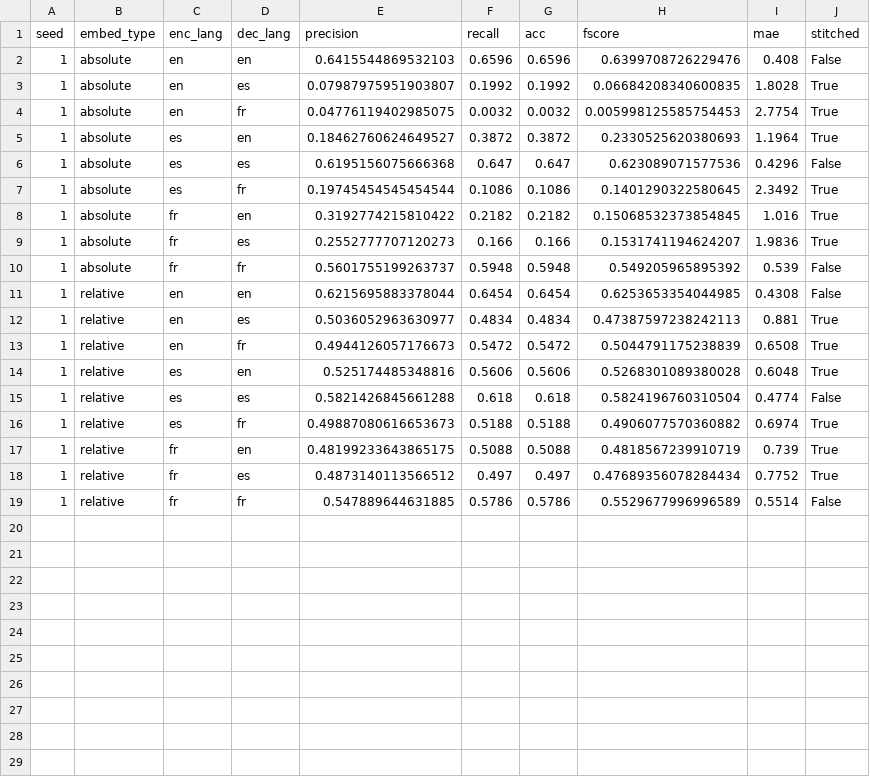
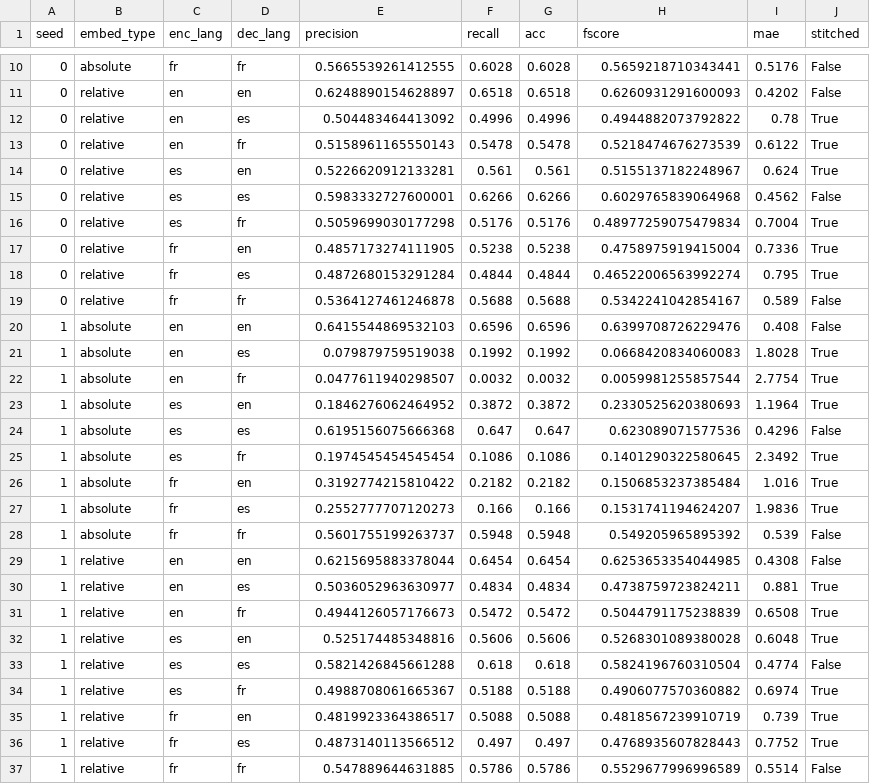
Before and after one commit to AGarciaCast/Topo_Reg_Relative_Rep, a TSV file: results/rel_multi_vanilla/nlp_multilingual-stitching-amazon-fine_grained-finetune-0.25.tsv, drawn as a sheet; only a part is shown, gaps mark what is left out; the diff covers the shown part only.

```diff
--- a/results/rel_multi_vanilla/nlp_multilingual-stitching-amazon-fine_grained-finetune-0.25.tsv
+++ b/results/rel_multi_vanilla/nlp_multilingual-stitching-amazon-fine_grained-finetune-0.25.tsv
@@ -2,8 +10,18 @@ seed	embed_type	enc_lang	dec_lang	precision	recall	acc	fscore	mae	stitched
+0	absolute	fr	fr	0.5665539261412555	0.6028	0.6028	0.5659218710343441	0.5176	False
+0	relative	en	en	0.6248890154628897	0.6518	0.6518	0.6260931291600093	0.4202	False
+0	relative	en	es	0.504483464413092	0.4996	0.4996	0.4944882073792822	0.78	True
+0	relative	en	fr	0.5158961165550143	0.5478	0.5478	0.5218474676273539	0.6122	True
+0	relative	es	en	0.5226620912133281	0.561	0.561	0.5155137182248967	0.624	True
+0	relative	es	es	0.5983332727600001	0.6266	0.6266	0.6029765839064968	0.4562	False
+0	relative	es	fr	0.5059699030177298	0.5176	0.5176	0.48977259075479834	0.7004	True
+0	relative	fr	en	0.4857173274111905	0.5238	0.5238	0.4758975919415004	0.7336	True
+0	relative	fr	es	0.4872680153291284	0.4844	0.4844	0.46522006563992274	0.795	True
+0	relative	fr	fr	0.5364127461246878	0.5688	0.5688	0.5342241042854167	0.589	False
 1	absolute	en	en	0.6415544869532103	0.6596	0.6596	0.6399708726229476	0.408	False
-1	absolute	en	es	0.07987975951903807	0.1992	0.1992	0.06684208340600835	1.8028	True
-1	absolute	en	fr	0.04776119402985075	0.0032	0.0032	0.005998125585754453	2.7754	True
-1	absolute	es	en	0.18462760624649527	0.3872	0.3872	0.2330525620380693	1.1964	True
+1	absolute	en	es	0.079879759519038	0.1992	0.1992	0.0668420834060083	1.8028	True
+1	absolute	en	fr	0.0477611940298507	0.0032	0.0032	0.0059981255857544	2.7754	True
+1	absolute	es	en	0.1846276062464952	0.3872	0.3872	0.2330525620380693	1.1964	True
 1	absolute	es	es	0.6195156075666368	0.647	0.647	0.623089071577536	0.4296	False
-1	absolute	es	fr	0.19745454545454544	0.1086	0.1086	0.1401290322580645	2.3492	True
-1	absolute	fr	en	0.3192774215810422	0.2182	0.2182	0.15068532373854845	1.016	True
+1	absolute	es	fr	0.1974545454545454	0.1086	0.1086	0.1401290322580645	2.3492	True
+1	absolute	fr	en	0.3192774215810422	0.2182	0.2182	0.1506853237385484	1.016	True
 1	absolute	fr	es	0.2552777707120273	0.166	0.166	0.1531741194624207	1.9836	True
@@ -11,3 +29,3 @@ seed	embed_type	enc_lang	dec_lang	precision	recall	acc	fscore	mae	stitched
 1	relative	en	en	0.6215695883378044	0.6454	0.6454	0.6253653354044985	0.4308	False
-1	relative	en	es	0.5036052963630977	0.4834	0.4834	0.47387597238242113	0.881	True
+1	relative	en	es	0.5036052963630977	0.4834	0.4834	0.4738759723824211	0.881	True
 1	relative	en	fr	0.4944126057176673	0.5472	0.5472	0.5044791175238839	0.6508	True
@@ -15,5 +33,5 @@ seed	embed_type	enc_lang	dec_lang	precision	recall	acc	fscore	mae	stitched
 1	relative	es	es	0.5821426845661288	0.618	0.618	0.5824196760310504	0.4774	False
-1	relative	es	fr	0.49887080616653673	0.5188	0.5188	0.4906077570360882	0.6974	True
-1	relative	fr	en	0.48199233643865175	0.5088	0.5088	0.4818567239910719	0.739	True
-1	relative	fr	es	0.4873140113566512	0.497	0.497	0.47689356078284434	0.7752	True
+1	relative	es	fr	0.4988708061665367	0.5188	0.5188	0.4906077570360882	0.6974	True
+1	relative	fr	en	0.4819923364386517	0.5088	0.5088	0.4818567239910719	0.739	True
+1	relative	fr	es	0.4873140113566512	0.497	0.497	0.4768935607828443	0.7752	True
 1	relative	fr	fr	0.547889644631885	0.5786	0.5786	0.5529677996996589	0.5514	False
```
Also changed, not shown: 8 added rows elsewhere in this file, results/rel_multi_vanilla/nlp_multilingual-stitching-amazon-fine_grained-full-0.25.tsv, 2 other files.
